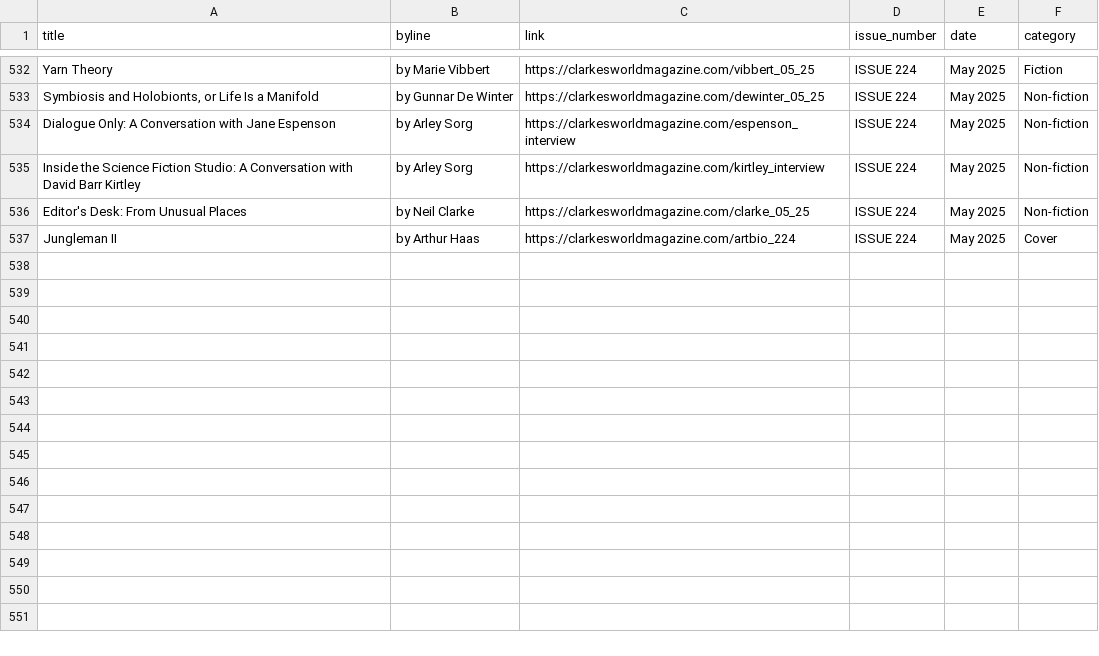
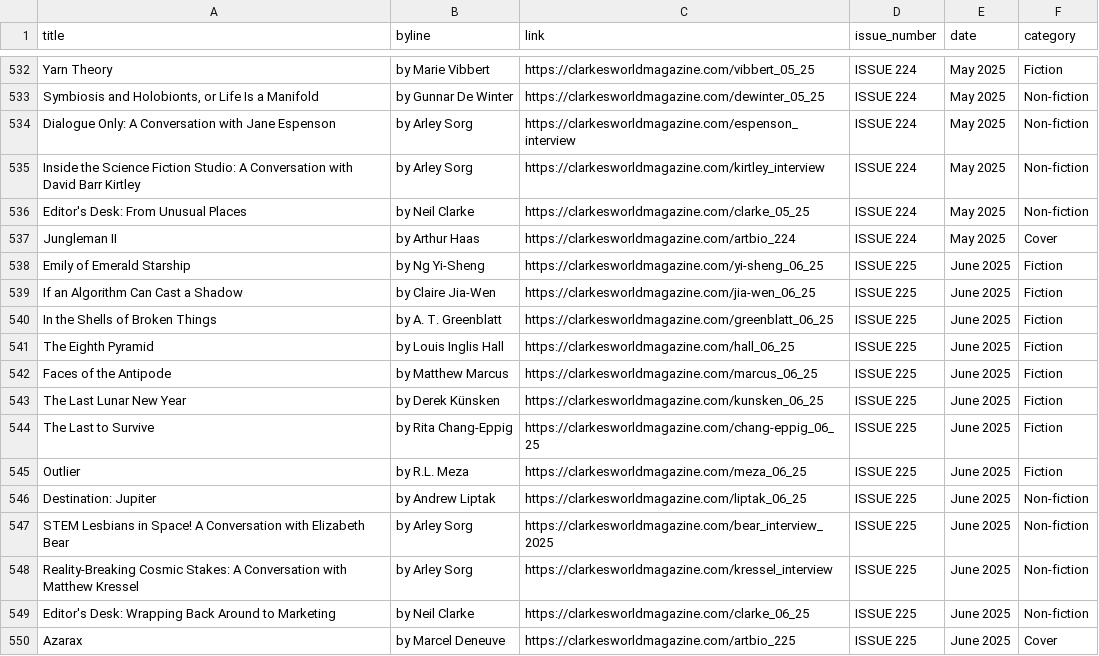
Before and after one commit to saveyak/automatic-scraper, a CSV file: clarkesworld.csv, drawn as a sheet; only a part is shown, gaps mark what is left out; the diff names each change by its address in the sheet, - before the commit and + after, or states it on an @@ line.

```diff
--- a/clarkesworld.csv
+++ b/clarkesworld.csv
+row 538: Emily of Emerald Starship | by Ng Yi-Sheng | https://clarkesworldmagazine.com/yi-sheng_06_25 | ISSUE 225 | June 2025 | Fiction
+row 539: If an Algorithm Can Cast a Shadow | by Claire Jia-Wen | https://clarkesworldmagazine.com/jia-wen_06_25 | ISSUE 225 | June 2025 | Fiction
+row 540: In the Shells of Broken Things | by A. T. Greenblatt | https://clarkesworldmagazine.com/greenblatt_06_25 | ISSUE 225 | June 2025 | Fiction
+row 541: The Eighth Pyramid | by Louis Inglis Hall | https://clarkesworldmagazine.com/hall_06_25 | ISSUE 225 | June 2025 | Fiction
+row 542: Faces of the Antipode | by Matthew Marcus | https://clarkesworldmagazine.com/marcus_06_25 | ISSUE 225 | June 2025 | Fiction
+row 543: The Last Lunar New Year | by Derek Künsken | https://clarkesworldmagazine.com/kunsken_06_25 | ISSUE 225 | June 2025 | Fiction
+row 544: The Last to Survive | by Rita Chang-Eppig | https://clarkesworldmagazine.com/chang-eppig_06_25 | ISSUE 225 | June 2025 | Fiction
+row 545: Outlier | by R.L. Meza | https://clarkesworldmagazine.com/meza_06_25 | ISSUE 225 | June 2025 | Fiction
+row 546: Destination: Jupiter | by Andrew Liptak | https://clarkesworldmagazine.com/liptak_06_25 | ISSUE 225 | June 2025 | Non-fiction
+row 547: STEM Lesbians in Space! A Conversation with Elizabeth Bear | by Arley Sorg | https://clarkesworldmagazine.com/bear_interview_2025 | ISSUE 225 | June 2025 | Non-fiction
+row 548: Reality-Breaking Cosmic Stakes: A Conversation with Matthew Kressel | by Arley Sorg | https://clarkesworldmagazine.com/kressel_interview | ISSUE 225 | June 2025 | Non-fiction
+row 549: Editor's Desk: Wrapping Back Around to Marketing | by Neil Clarke | https://clarkesworldmagazine.com/clarke_06_25 | ISSUE 225 | June 2025 | Non-fiction
+row 550: Azarax | by Marcel Deneuve | https://clarkesworldmagazine.com/artbio_225 | ISSUE 225 | June 2025 | Cover
```
